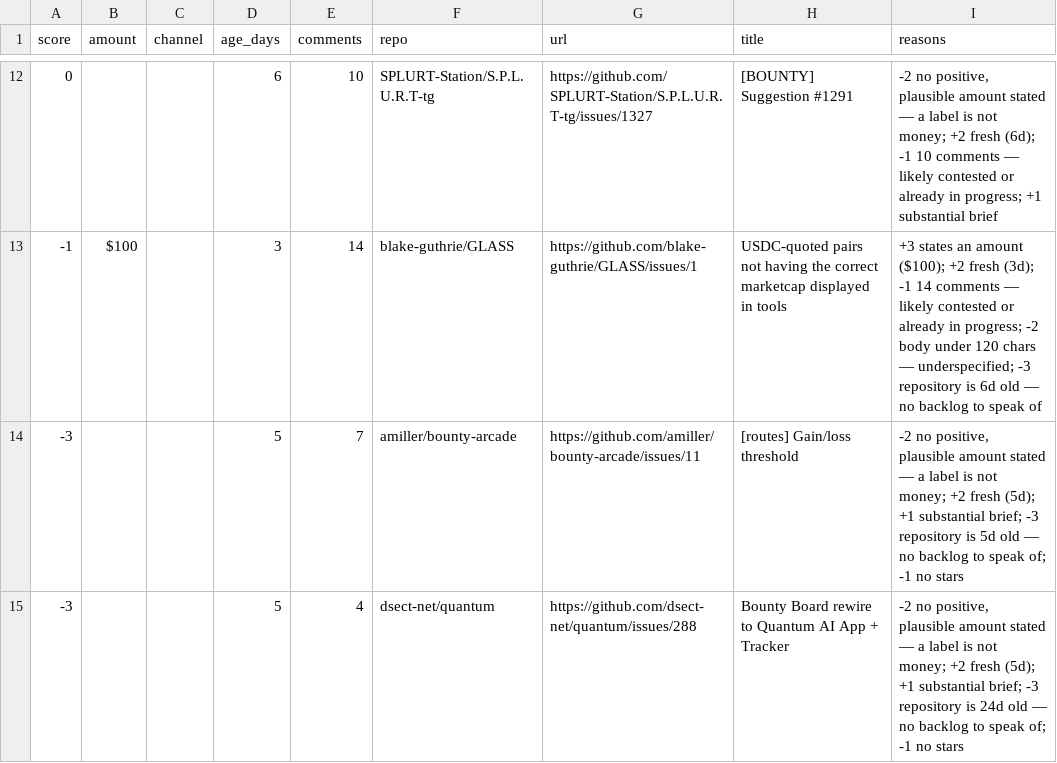
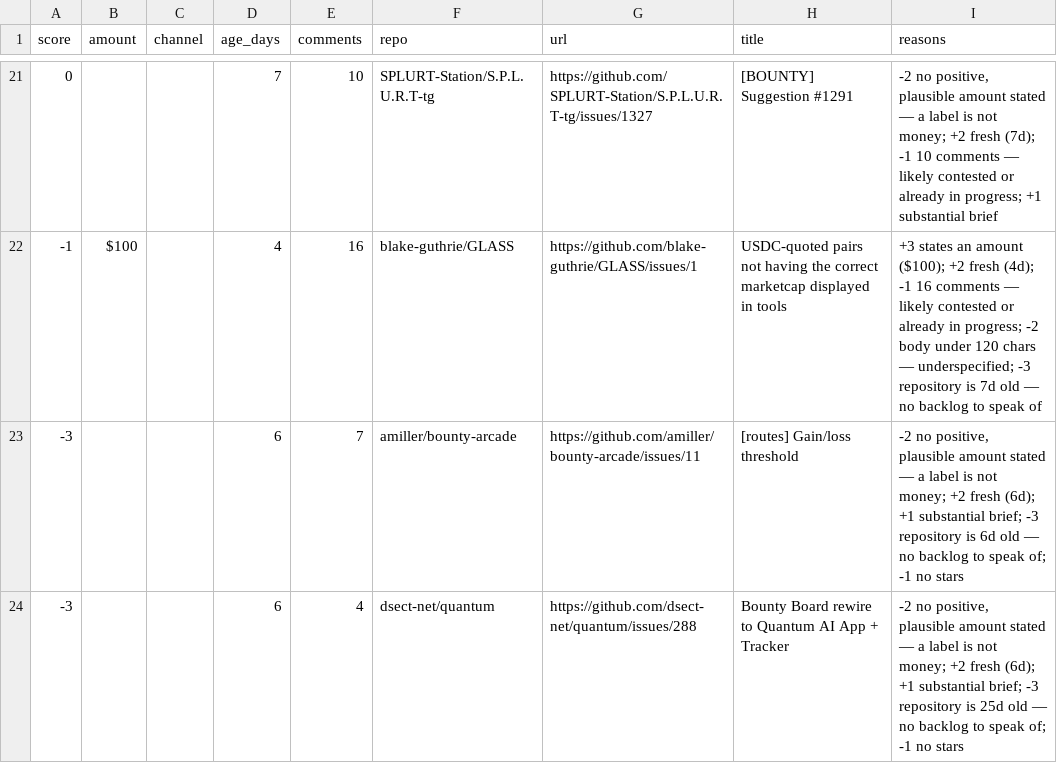
Before and after one commit to Kairose-master/handsel, a CSV file: data/demand-census/leads.csv, drawn as a sheet; only a part is shown, gaps mark what is left out; the diff covers the shown part only.

```diff
--- a/data/demand-census/leads.csv
+++ b/data/demand-census/leads.csv
@@ -12,4 +21,4 @@ score,amount,channel,age_days,comments,repo,url,title,reasons
-0,,,6,10,SPLURT-Station/S.P.L.U.R.T-tg,https://github.com/SPLURT-Station/S.P.L.U.R.T-tg/issues/1327,[BOUNTY] Suggestion #1291,"-2 no positive, plausible amount stated — a label is not money; +2 fresh (6d); -1 10 comments — likely contested or already in progress; +1 substantial brief"
--1,$100,,3,14,blake-guthrie/GLASS,https://github.com/blake-guthrie/GLASS/issues/1,USDC-quoted pairs not having the correct marketcap displayed in tools,+3 states an amount ($100); +2 fresh (3d); -1 14 comments — likely contested or already in progress; -2 body under 120 chars — underspecified; -3 repository is 6d old — no backlog to speak of
--3,,,5,7,amiller/bounty-arcade,https://github.com/amiller/bounty-arcade/issues/11,[routes] Gain/loss threshold,"-2 no positive, plausible amount stated — a label is not money; +2 fresh (5d); +1 substantial brief; -3 repository is 5d old — no backlog to speak of; -1 no stars"
--3,,,5,4,dsect-net/quantum,https://github.com/dsect-net/quantum/issues/288,Bounty Board rewire to Quantum AI App + Tracker,"-2 no positive, plausible amount stated — a label is not money; +2 fresh (5d); +1 substantial brief; -3 repository is 24d old — no backlog to speak of; -1 no stars"
+0,,,7,10,SPLURT-Station/S.P.L.U.R.T-tg,https://github.com/SPLURT-Station/S.P.L.U.R.T-tg/issues/1327,[BOUNTY] Suggestion #1291,"-2 no positive, plausible amount stated — a label is not money; +2 fresh (7d); -1 10 comments — likely contested or already in progress; +1 substantial brief"
+-1,$100,,4,16,blake-guthrie/GLASS,https://github.com/blake-guthrie/GLASS/issues/1,USDC-quoted pairs not having the correct marketcap displayed in tools,+3 states an amount ($100); +2 fresh (4d); -1 16 comments — likely contested or already in progress; -2 body under 120 chars — underspecified; -3 repository is 7d old — no backlog to speak of
+-3,,,6,7,amiller/bounty-arcade,https://github.com/amiller/bounty-arcade/issues/11,[routes] Gain/loss threshold,"-2 no positive, plausible amount stated — a label is not money; +2 fresh (6d); +1 substantial brief; -3 repository is 6d old — no backlog to speak of; -1 no stars"
+-3,,,6,4,dsect-net/quantum,https://github.com/dsect-net/quantum/issues/288,Bounty Board rewire to Quantum AI App + Tracker,"-2 no positive, plausible amount stated — a label is not money; +2 fresh (6d); +1 substantial brief; -3 repository is 25d old — no backlog to speak of; -1 no stars"
```
Also changed, not shown: 11 added rows, 2 removed rows and 20 edited cells elsewhere in this file.
